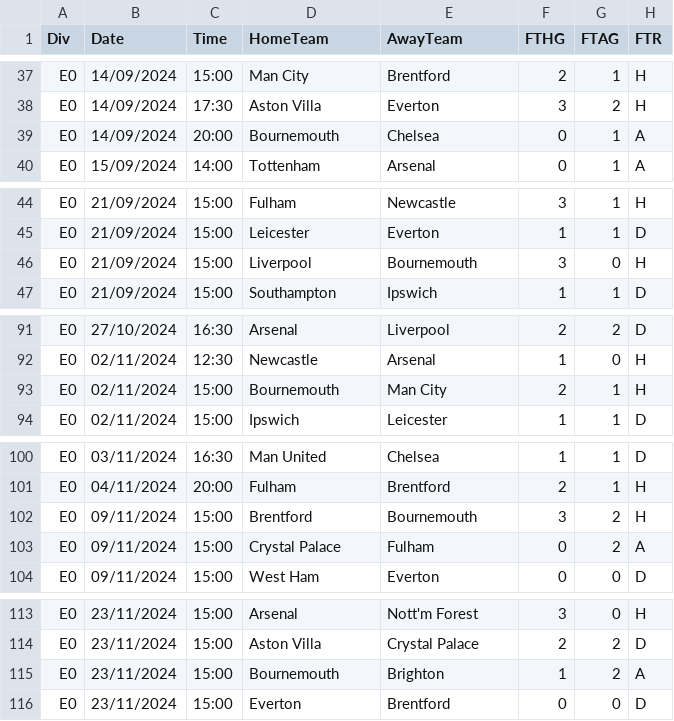
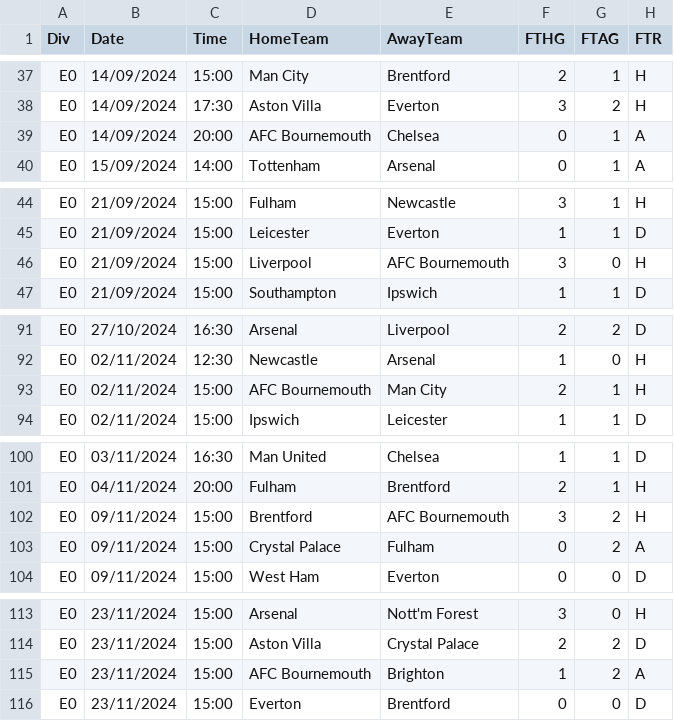
Before and after one commit to matthewgomezcullen/match-importance, a CSV file: data/24_25.csv, drawn as a sheet; only a part is shown, gaps mark what is left out; the diff covers the shown part only; the diff names each change by its address in the sheet, - before the commit and + after, or states it on an @@ line.

```diff
--- a/data/24_25.csv
+++ b/data/24_25.csv
-D39 (HomeTeam): Bournemouth
+D39 (HomeTeam): AFC Bournemouth
-E46 (AwayTeam): Bournemouth
+E46 (AwayTeam): AFC Bournemouth
-D93 (HomeTeam): Bournemouth
+D93 (HomeTeam): AFC Bournemouth
-E102 (AwayTeam): Bournemouth
+E102 (AwayTeam): AFC Bournemouth
-D115 (HomeTeam): Bournemouth
+D115 (HomeTeam): AFC Bournemouth
```
Also changed, not shown: 9 edited cells elsewhere in this file, 4 other files.
